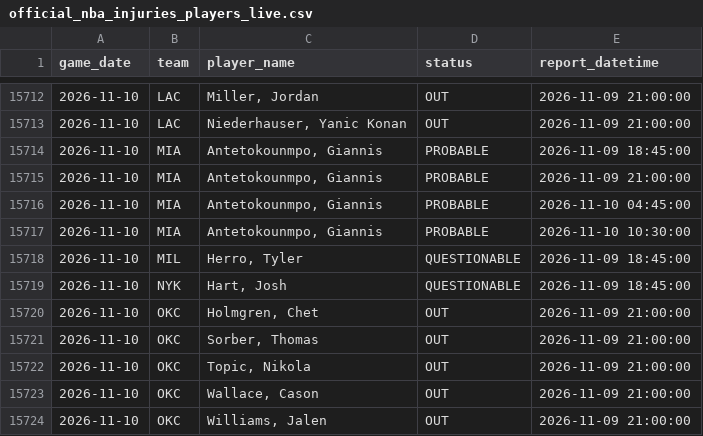
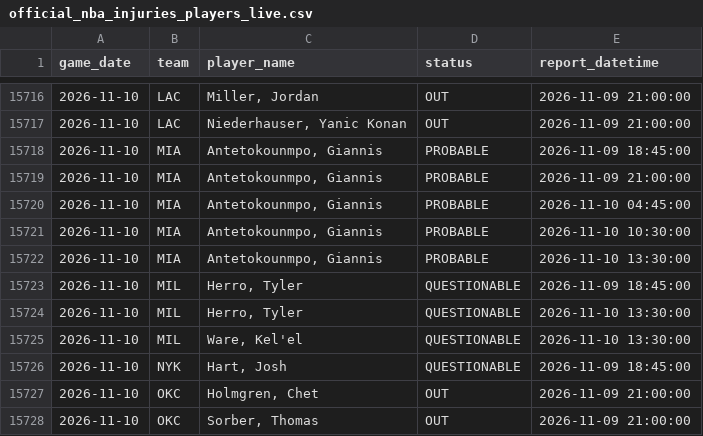
Before and after one commit to brianbzeng/nbamodel, a CSV file: data/raw/official_nba_injuries_players_live.csv, drawn as a sheet; only a part is shown, gaps mark what is left out; the shorter side is filled out with more unchanged rows; the diff covers the shown part only; the diff names each change by its address in the sheet, - before the commit and + after, or states it on an @@ line.

```diff
--- a/data/raw/official_nba_injuries_players_live.csv
+++ b/data/raw/official_nba_injuries_players_live.csv
+row 15722: 2026-11-10 | MIA | Antetokounmpo, Giannis | PROBABLE | 2026-11-10 13:30:00
+row 15724: 2026-11-10 | MIL | Herro, Tyler | QUESTIONABLE | 2026-11-10 13:30:00
+row 15725: 2026-11-10 | MIL | Ware, Kel'el | QUESTIONABLE | 2026-11-10 13:30:00
```
Also changed, not shown: 17 added rows elsewhere in this file, data/raw/nba_daily_predictions.csv, data/raw/official_nba_injuries_by_team_live.csv.
